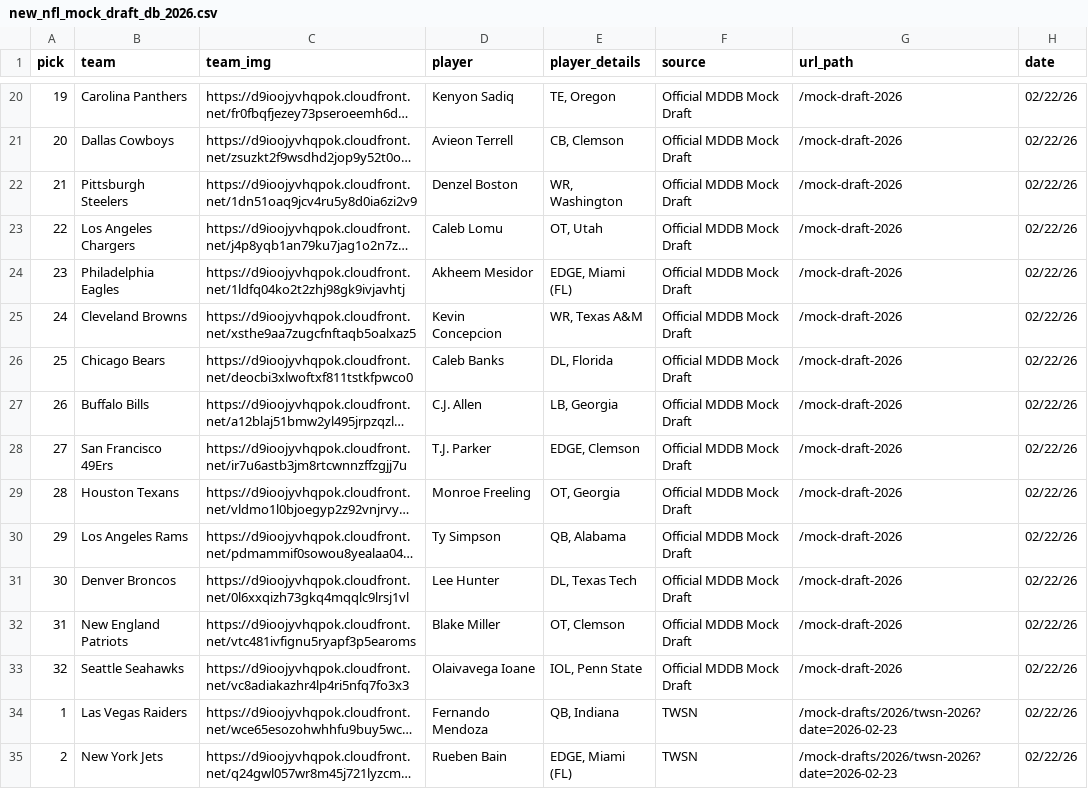
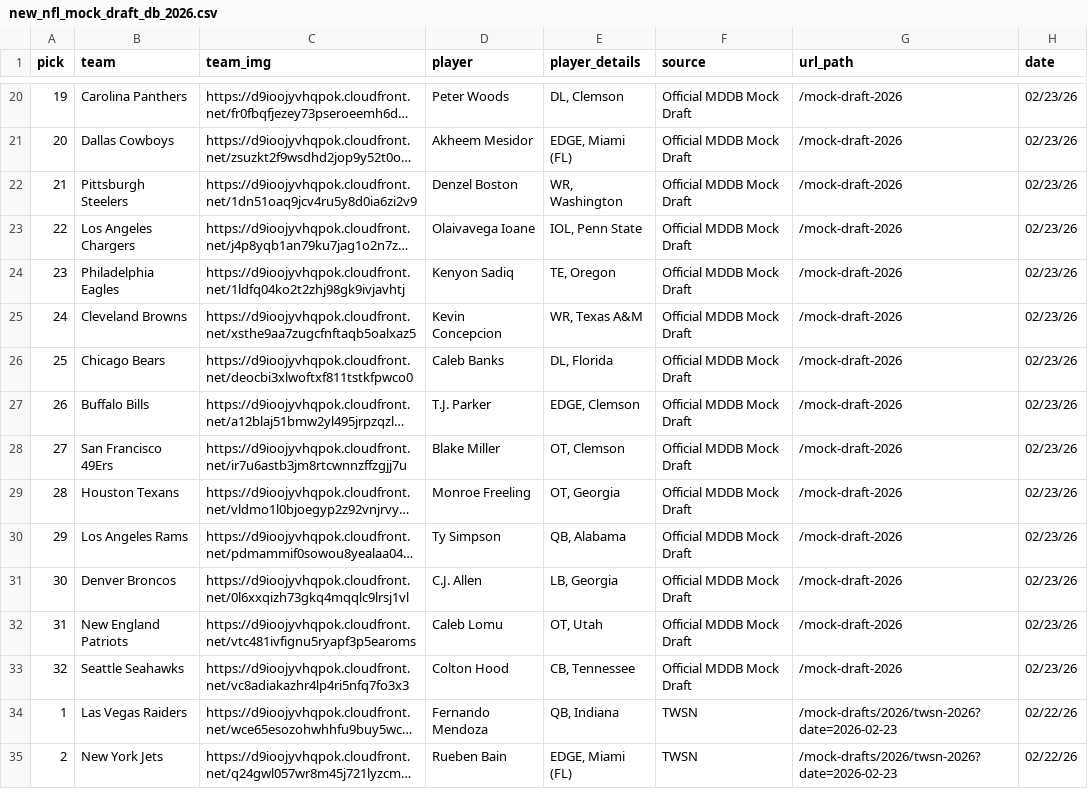
Before and after one commit to aaroncolesmith/data_nfl_mock_draft, a CSV file: data/new_nfl_mock_draft_db_2026.csv, drawn as a sheet; only a part is shown, gaps mark what is left out; long unchanged cells end in …; the diff covers the shown part only; the diff names each change by its address in the sheet, - before the commit and + after, or states it on an @@ line.

```diff
--- a/data/new_nfl_mock_draft_db_2026.csv
+++ b/data/new_nfl_mock_draft_db_2026.csv
-D20 (player): Kenyon Sadiq
+D20 (player): Peter Woods
-E20 (player_details): TE, Oregon
+E20 (player_details): DL, Clemson
-H20:H33 (date): 02/22/26
+H20:H33 (date): 02/23/26
-D21 (player): Avieon Terrell
+D21 (player): Akheem Mesidor
-E21 (player_details): CB, Clemson
+E21 (player_details): EDGE, Miami (FL)
-D23 (player): Caleb Lomu
+D23 (player): Olaivavega Ioane
-E23 (player_details): OT, Utah
+E23 (player_details): IOL, Penn State
-D24 (player): Akheem Mesidor
+D24 (player): Kenyon Sadiq
-E24 (player_details): EDGE, Miami (FL)
+E24 (player_details): TE, Oregon
-D27 (player): C.J. Allen
+D27 (player): T.J. Parker
-E27 (player_details): LB, Georgia
+E27 (player_details): EDGE, Clemson
-D28 (player): T.J. Parker
+D28 (player): Blake Miller
-E28 (player_details): EDGE, Clemson
+E28 (player_details): OT, Clemson
-D31 (player): Lee Hunter
+D31 (player): C.J. Allen
-E31 (player_details): DL, Texas Tech
+E31 (player_details): LB, Georgia
-D32 (player): Blake Miller
+D32 (player): Caleb Lomu
-E32 (player_details): OT, Clemson
+E32 (player_details): OT, Utah
-D33 (player): Olaivavega Ioane
+D33 (player): Colton Hood
-E33 (player_details): IOL, Penn State
+E33 (player_details): CB, Tennessee
```
Also changed, not shown: 48 edited cells elsewhere in this file, 1 other file.
